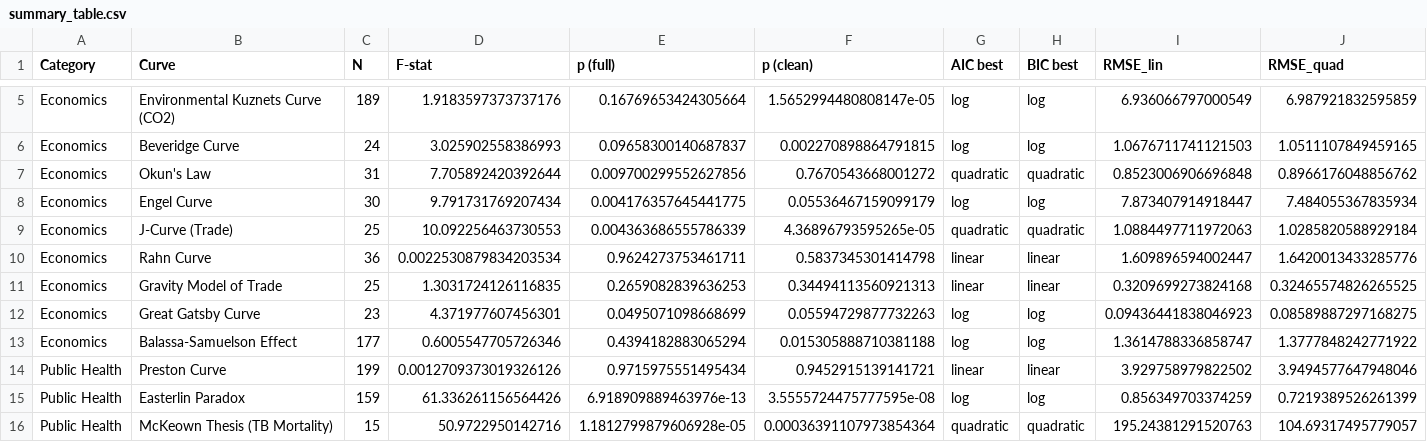
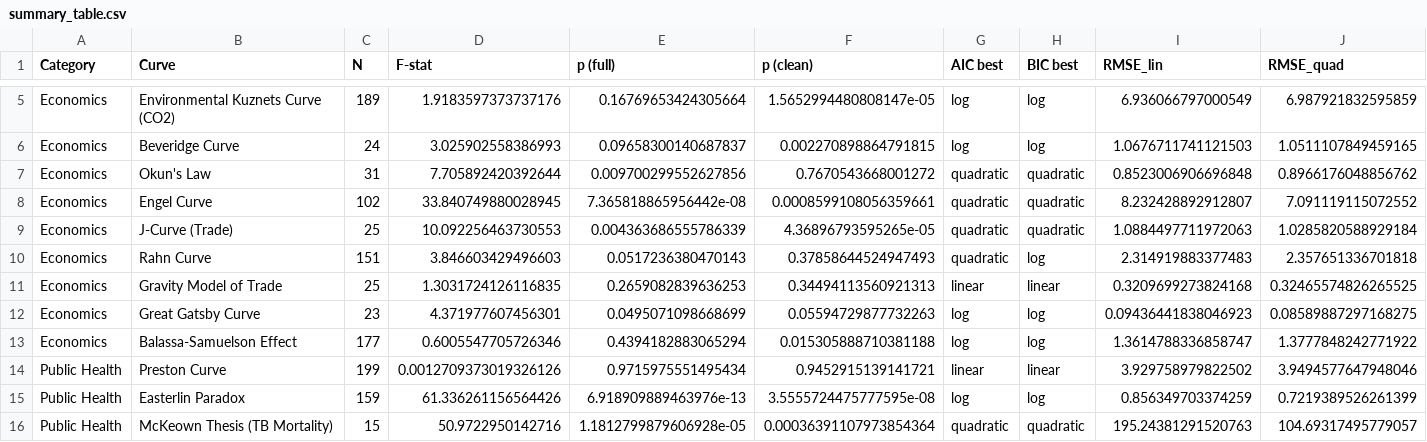
Before and after one commit to bougtoir/medical-accident-its-analysis, a CSV file: canonical_curves_reexamination/results/summary_table.csv, drawn as a sheet; only a part is shown, gaps mark what is left out; the diff covers the shown part only; the diff names each change by its address in the sheet, - before the commit and + after, or states it on an @@ line.

```diff
--- a/canonical_curves_reexamination/results/summary_table.csv
+++ b/canonical_curves_reexamination/results/summary_table.csv
-C8 (N): 30
+C8 (N): 102
-D8 (F-stat): 9.791731769207434
+D8 (F-stat): 33.840749880028945
-E8 (p (full)): 0.004176357645441775
+E8 (p (full)): 7.365818865956442e-08
-F8 (p (clean)): 0.05536467159099179
+F8 (p (clean)): 0.0008599108056359661
-G8 (AIC best): log
+G8 (AIC best): quadratic
-H8 (BIC best): log
+H8 (BIC best): quadratic
-I8 (RMSE_lin): 7.873407914918447
+I8 (RMSE_lin): 8.232428892912807
-J8 (RMSE_quad): 7.484055367835934
+J8 (RMSE_quad): 7.091119115072552
-C10 (N): 36
+C10 (N): 151
-D10 (F-stat): 0.0022530879834203534
+D10 (F-stat): 3.846603429496603
-E10 (p (full)): 0.9624273753461711
+E10 (p (full)): 0.0517236380470143
-F10 (p (clean)): 0.5837345301414798
+F10 (p (clean)): 0.37858644524947493
-G10 (AIC best): linear
+G10 (AIC best): quadratic
-H10 (BIC best): linear
+H10 (BIC best): log
-I10 (RMSE_lin): 1.609896594002447
+I10 (RMSE_lin): 2.314919883377483
-J10 (RMSE_quad): 1.6420013433285776
+J10 (RMSE_quad): 2.357651336701818
```
Also changed, not shown: 5 edited cells elsewhere in this file, canonical_curves_reexamination/data/source_metadata.csv, 8 other files.
